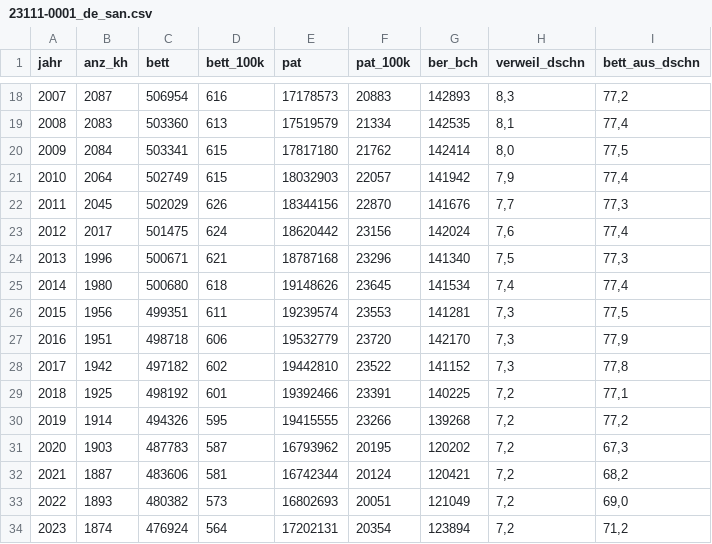
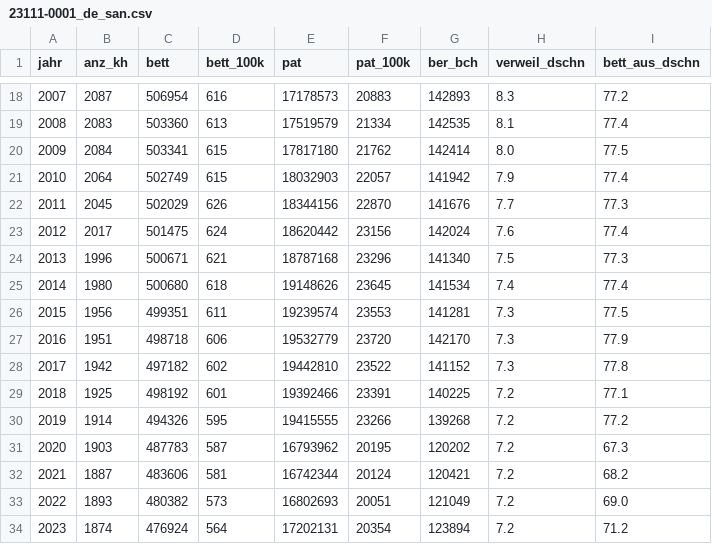
Before and after one commit to SchrodtSven/hca, a CSV file: data/23111-0001_de_san.csv, drawn as a sheet; only a part is shown, gaps mark what is left out; the diff covers the shown part only.

```diff
--- a/data/23111-0001_de_san.csv
+++ b/data/23111-0001_de_san.csv
@@ -18,17 +18,17 @@
-2007;2087;506954;616;17178573;20883;142893;8,3;77,2
-2008;2083;503360;613;17519579;21334;142535;8,1;77,4
-2009;2084;503341;615;17817180;21762;142414;8,0;77,5
-2010;2064;502749;615;18032903;22057;141942;7,9;77,4
-2011;2045;502029;626;18344156;22870;141676;7,7;77,3
-2012;2017;501475;624;18620442;23156;142024;7,6;77,4
-2013;1996;500671;621;18787168;23296;141340;7,5;77,3
-2014;1980;500680;618;19148626;23645;141534;7,4;77,4
-2015;1956;499351;611;19239574;23553;141281;7,3;77,5
-2016;1951;498718;606;19532779;23720;142170;7,3;77,9
-2017;1942;497182;602;19442810;23522;141152;7,3;77,8
-2018;1925;498192;601;19392466;23391;140225;7,2;77,1
-2019;1914;494326;595;19415555;23266;139268;7,2;77,2
-2020;1903;487783;587;16793962;20195;120202;7,2;67,3
-2021;1887;483606;581;16742344;20124;120421;7,2;68,2
-2022;1893;480382;573;16802693;20051;121049;7,2;69,0
-2023;1874;476924;564;17202131;20354;123894;7,2;71,2
+2007;2087;506954;616;17178573;20883;142893;8.3;77.2
+2008;2083;503360;613;17519579;21334;142535;8.1;77.4
+2009;2084;503341;615;17817180;21762;142414;8.0;77.5
+2010;2064;502749;615;18032903;22057;141942;7.9;77.4
+2011;2045;502029;626;18344156;22870;141676;7.7;77.3
+2012;2017;501475;624;18620442;23156;142024;7.6;77.4
+2013;1996;500671;621;18787168;23296;141340;7.5;77.3
+2014;1980;500680;618;19148626;23645;141534;7.4;77.4
+2015;1956;499351;611;19239574;23553;141281;7.3;77.5
+2016;1951;498718;606;19532779;23720;142170;7.3;77.9
+2017;1942;497182;602;19442810;23522;141152;7.3;77.8
+2018;1925;498192;601;19392466;23391;140225;7.2;77.1
+2019;1914;494326;595;19415555;23266;139268;7.2;77.2
+2020;1903;487783;587;16793962;20195;120202;7.2;67.3
+2021;1887;483606;581;16742344;20124;120421;7.2;68.2
+2022;1893;480382;573;16802693;20051;121049;7.2;69.0
+2023;1874;476924;564;17202131;20354;123894;7.2;71.2
```
Also changed, not shown: 32 edited cells elsewhere in this file, data/covid22-23.csv, 20 other files.
